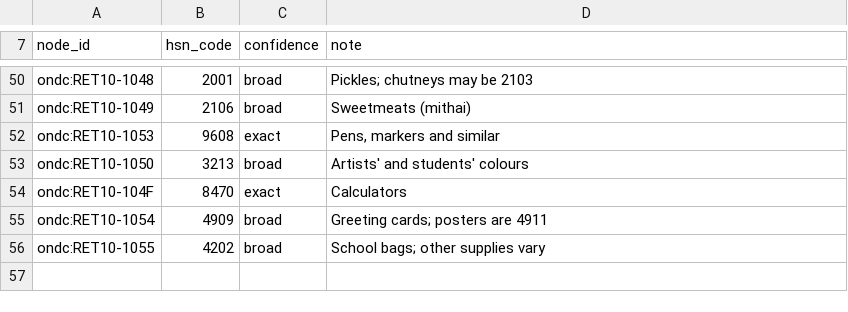
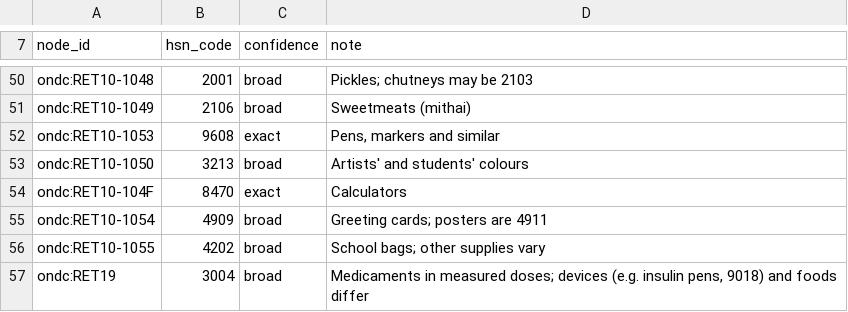
Before and after one commit to ravikiran-pro/rquest, a CSV file: catalog/seeds/taxonomy_hsn_defaults.csv, drawn as a sheet; only a part is shown, gaps mark what is left out.

```diff
--- a/catalog/seeds/taxonomy_hsn_defaults.csv
+++ b/catalog/seeds/taxonomy_hsn_defaults.csv
@@ -56 +56,2 @@ ondc:RET10-1054,4909,broad,Greeting cards; posters are 4911
 ondc:RET10-1055,4202,broad,School bags; other supplies vary
+ondc:RET19,3004,broad,"Medicaments in measured doses; devices (e.g. insulin pens, 9018) and foods differ"
```
Also changed, not shown: 51 other files.
